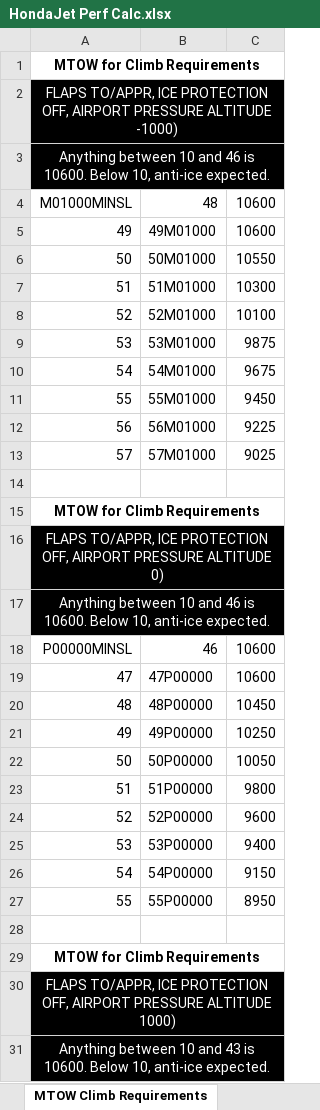
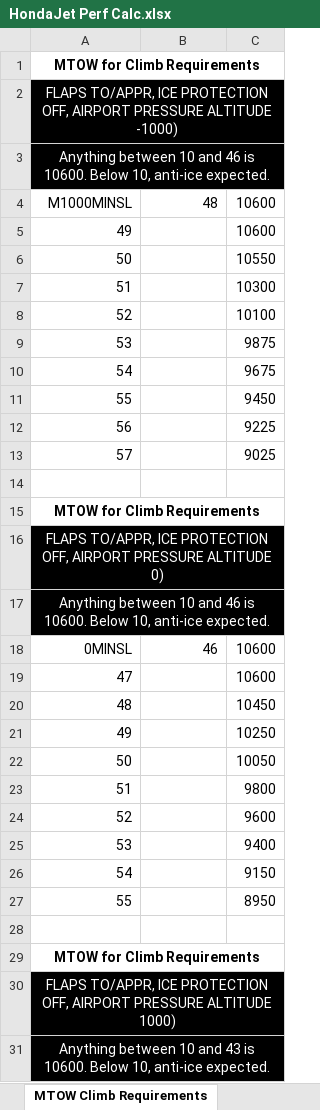
Before and after one commit to DocSemp/hjet-performance-calculator, an Excel workbook: HondaJet Perf Calc.xlsx, sheet MTOW Climb Requirements, drawn as a sheet; only a part is shown; values as stored, in another font and other column widths than the file's, no borders; the diff covers the shown part only; the diff names each change by its address in the sheet, - before the commit and + after, or states it on an @@ line.

```diff
--- a/HondaJet Perf Calc.xlsx (sheet MTOW Climb Requirements)
+++ b/HondaJet Perf Calc.xlsx (sheet MTOW Climb Requirements)
-A4: M01000MINSL
+A4: M1000MINSL
-B5: 49M01000
+B5: (empty)
-B6: 50M01000
+B6: (empty)
-B7: 51M01000
+B7: (empty)
-B8: 52M01000
+B8: (empty)
-B9: 53M01000
+B9: (empty)
-B10: 54M01000
+B10: (empty)
-B11: 55M01000
+B11: (empty)
-B12: 56M01000
+B12: (empty)
-B13: 57M01000
+B13: (empty)
-A18: P00000MINSL
+A18: 0MINSL
-B19: 47P00000
+B19: (empty)
-B20: 48P00000
+B20: (empty)
-B21: 49P00000
+B21: (empty)
-B22: 50P00000
+B22: (empty)
-B23: 51P00000
+B23: (empty)
-B24: 52P00000
+B24: (empty)
-B25: 53P00000
+B25: (empty)
-B26: 54P00000
+B26: (empty)
-B27: 55P00000
+B27: (empty)
```
Also changed, not shown: 162 edited cells elsewhere in this sheet, sheet MTOW Brake Energy, sheet Calculator.
